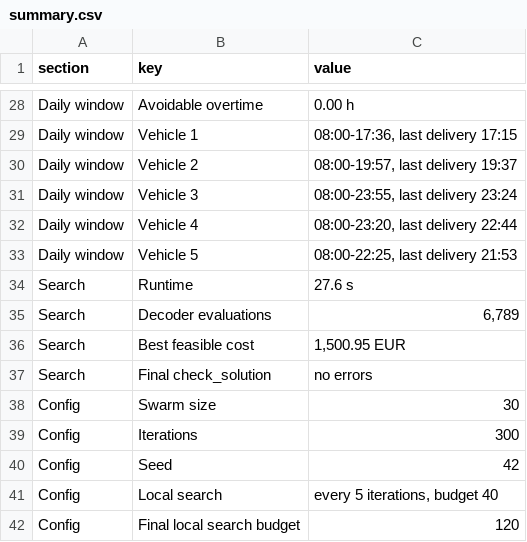
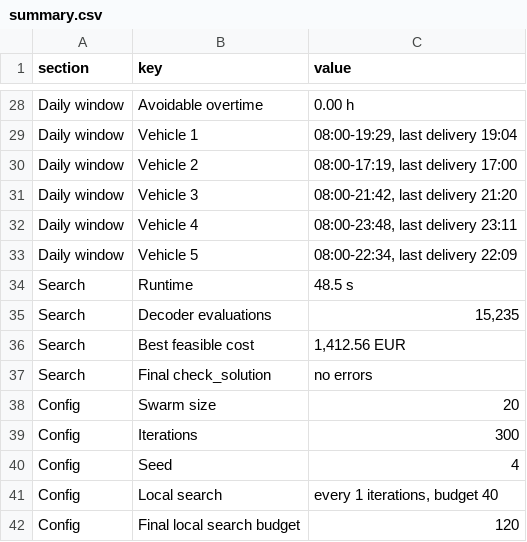
Before and after one commit to xsilentkiller/industrial-transport, a CSV file: output/report/summary.csv, drawn as a sheet; only a part is shown, gaps mark what is left out; the diff covers the shown part only; the diff names each change by its address in the sheet, - before the commit and + after, or states it on an @@ line.

```diff
--- a/output/report/summary.csv
+++ b/output/report/summary.csv
-C29 (value): 08:00-17:36, last delivery 17:15
+C29 (value): 08:00-19:29, last delivery 19:04
-C30 (value): 08:00-19:57, last delivery 19:37
+C30 (value): 08:00-17:19, last delivery 17:00
-C31 (value): 08:00-23:55, last delivery 23:24
+C31 (value): 08:00-21:42, last delivery 21:20
-C32 (value): 08:00-23:20, last delivery 22:44
+C32 (value): 08:00-23:48, last delivery 23:11
-C33 (value): 08:00-22:25, last delivery 21:53
+C33 (value): 08:00-22:34, last delivery 22:09
-C34 (value): 27.6 s
+C34 (value): 48.5 s
-C35 (value): 6,789
+C35 (value): 15,235
-C36 (value): 1,500.95 EUR
+C36 (value): 1,412.56 EUR
-C38 (value): 30
+C38 (value): 20
-C40 (value): 42
+C40 (value): 4
-C41 (value): every 5 iterations, budget 40
+C41 (value): every 1 iterations, budget 40
```
Also changed, not shown: 15 edited cells elsewhere in this file, output/report/history.csv, output/report/trips.csv, 12 other files.
